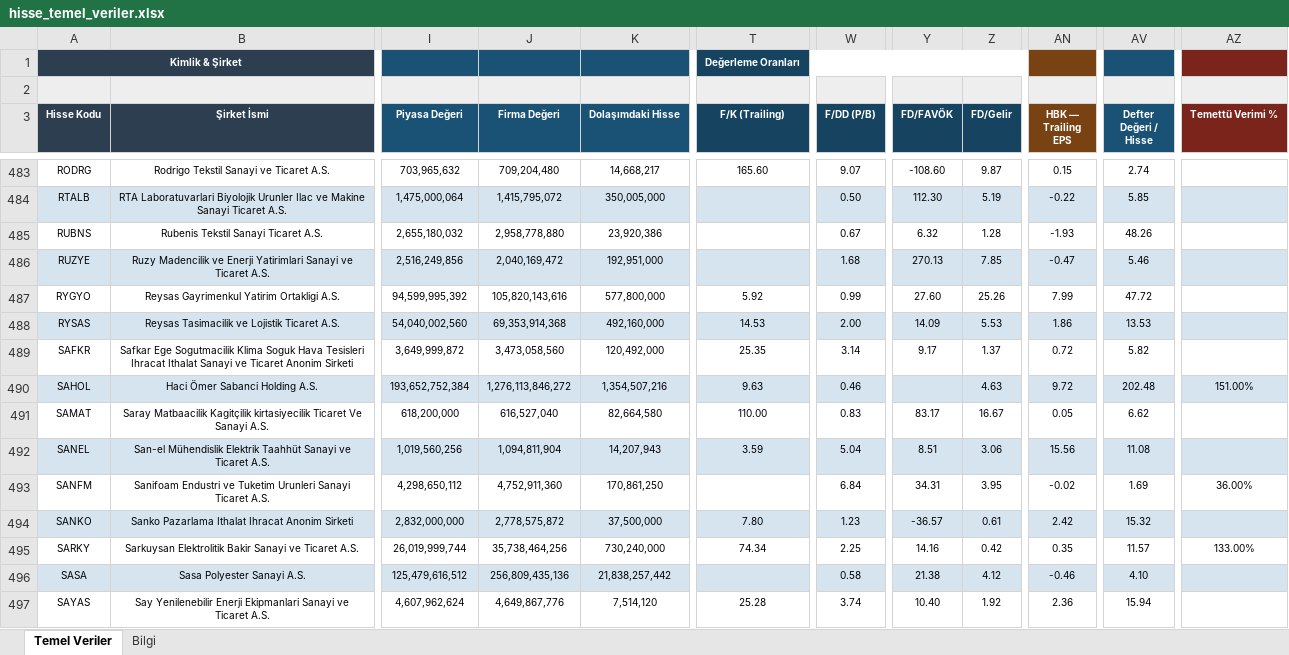
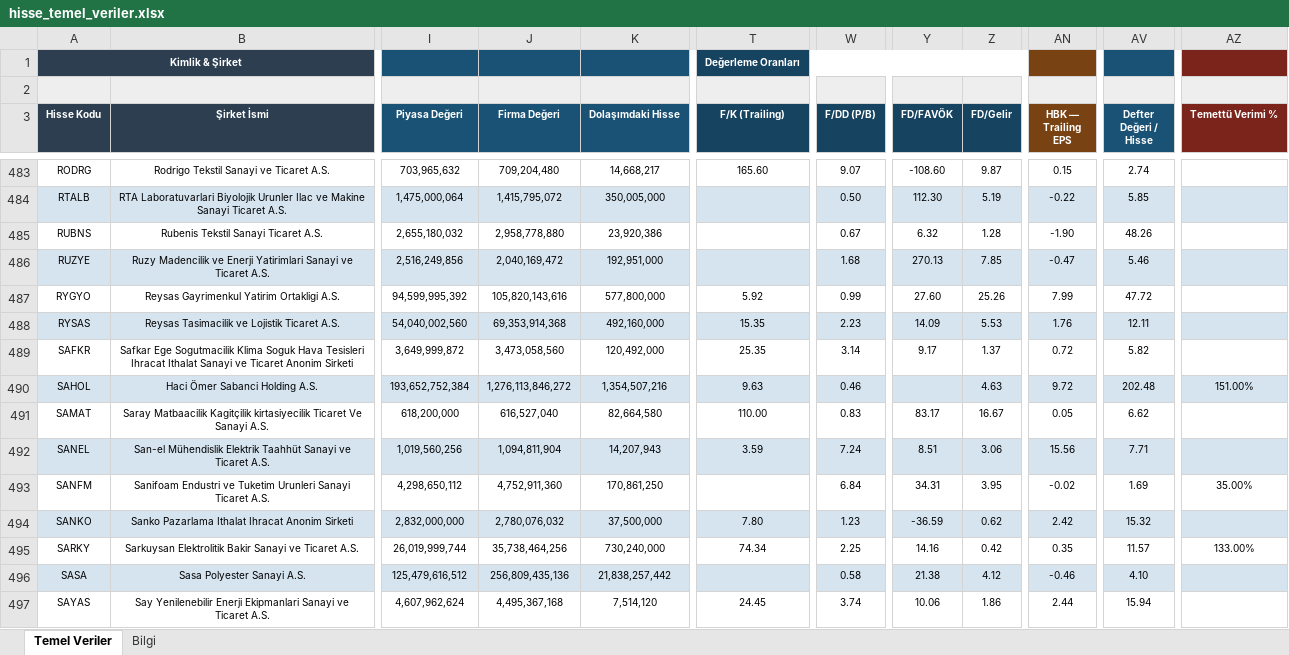
Before and after one commit to fkcengizhan-crypto/ghtvt, an Excel workbook: hisse_temel_veriler.xlsx, sheet Temel Veriler, drawn as a sheet; only a part is shown, gaps mark what is left out; values as stored, in another font and other column widths than the file's, no borders; the diff covers the shown part only; the diff names each change by its address in the sheet, - before the commit and + after, or states it on an @@ line.

```diff
--- a/hisse_temel_veriler.xlsx (sheet Temel Veriler)
+++ b/hisse_temel_veriler.xlsx (sheet Temel Veriler)
-AN485 (HBK — Trailing EPS): -1.93
+AN485 (HBK — Trailing EPS): -1.90
-T488 (F/K (Trailing)): 14.53
+T488 (F/K (Trailing)): 15.35
-W488 (F/DD (P/B)): 2.00
+W488 (F/DD (P/B)): 2.23
-AN488 (HBK — Trailing EPS): 1.86
+AN488 (HBK — Trailing EPS): 1.76
-AV488 (Defter Değeri / Hisse): 13.53
+AV488 (Defter Değeri / Hisse): 12.11
-W492 (F/DD (P/B)): 5.04
+W492 (F/DD (P/B)): 7.24
-AV492 (Defter Değeri / Hisse): 11.08
+AV492 (Defter Değeri / Hisse): 7.71
-AZ493 (Temettü Verimi %): 36.00%
+AZ493 (Temettü Verimi %): 35.00%
-J494 (Firma Değeri): 2,778,575,872
+J494 (Firma Değeri): 2,780,076,032
-Y494 (FD/FAVÖK): -36.57
+Y494 (FD/FAVÖK): -36.59
-Z494 (FD/Gelir): 0.61
+Z494 (FD/Gelir): 0.62
-J497 (Firma Değeri): 4,649,867,776
+J497 (Firma Değeri): 4,495,367,168
-T497 (F/K (Trailing)): 25.28
+T497 (F/K (Trailing)): 24.45
-Y497 (FD/FAVÖK): 10.40
+Y497 (FD/FAVÖK): 10.06
-Z497 (FD/Gelir): 1.92
+Z497 (FD/Gelir): 1.86
-AN497 (HBK — Trailing EPS): 2.36
+AN497 (HBK — Trailing EPS): 2.44
```
Also changed, not shown: 579 edited cells and cell formats elsewhere in this sheet, sheet Bilgi, 2 other files.
